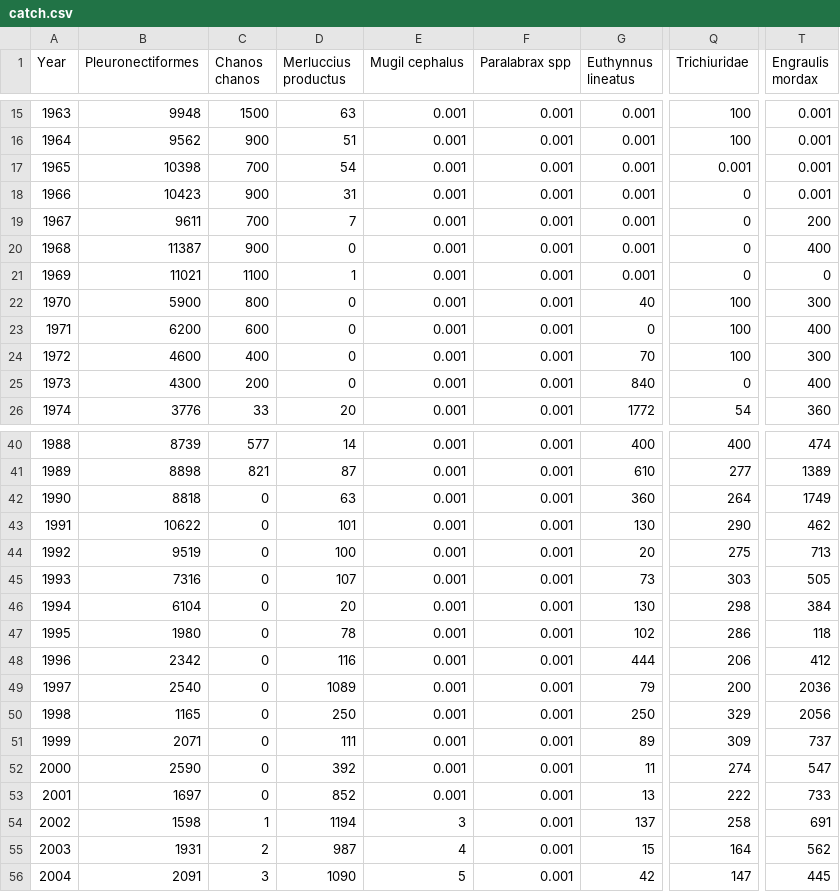
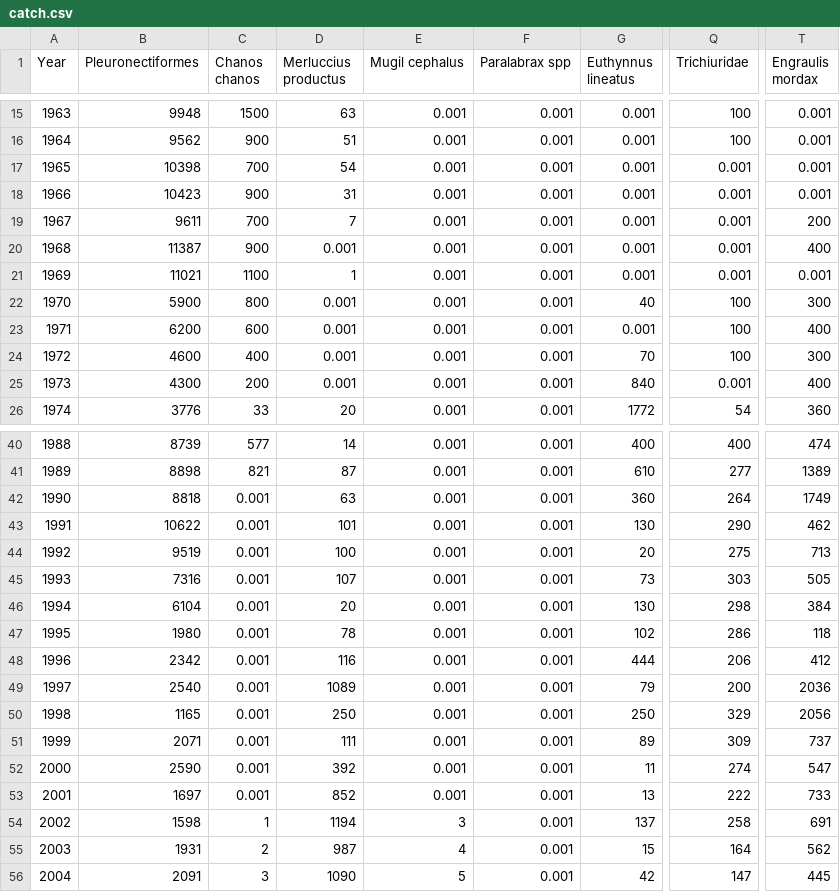
Before and after one commit to sofia-taf/2024Area77Fishstat, a CSV file: bootstrap/data/catch.csv, drawn as a sheet; only a part is shown, gaps mark what is left out; the diff covers the shown part only; the diff names each change by its address in the sheet, - before the commit and + after, or states it on an @@ line.

```diff
--- a/bootstrap/data/catch.csv
+++ b/bootstrap/data/catch.csv
-Q18:Q21 (Trichiuridae): 0
+Q18:Q21 (Trichiuridae): 0.001
-D20 (Merluccius productus): 0
+D20 (Merluccius productus): 0.001
-T21 (Engraulis mordax): 0
+T21 (Engraulis mordax): 0.001
-D22:D25 (Merluccius productus): 0
+D22:D25 (Merluccius productus): 0.001
-G23 (Euthynnus lineatus): 0
+G23 (Euthynnus lineatus): 0.001
-Q25 (Trichiuridae): 0
+Q25 (Trichiuridae): 0.001
-C42:C53 (Chanos chanos): 0
+C42:C53 (Chanos chanos): 0.001
```
Also changed, not shown: 5 edited cells elsewhere in this file, bootstrap/initial/data/catch.csv, data/catch_effort.csv, 18 other files.
